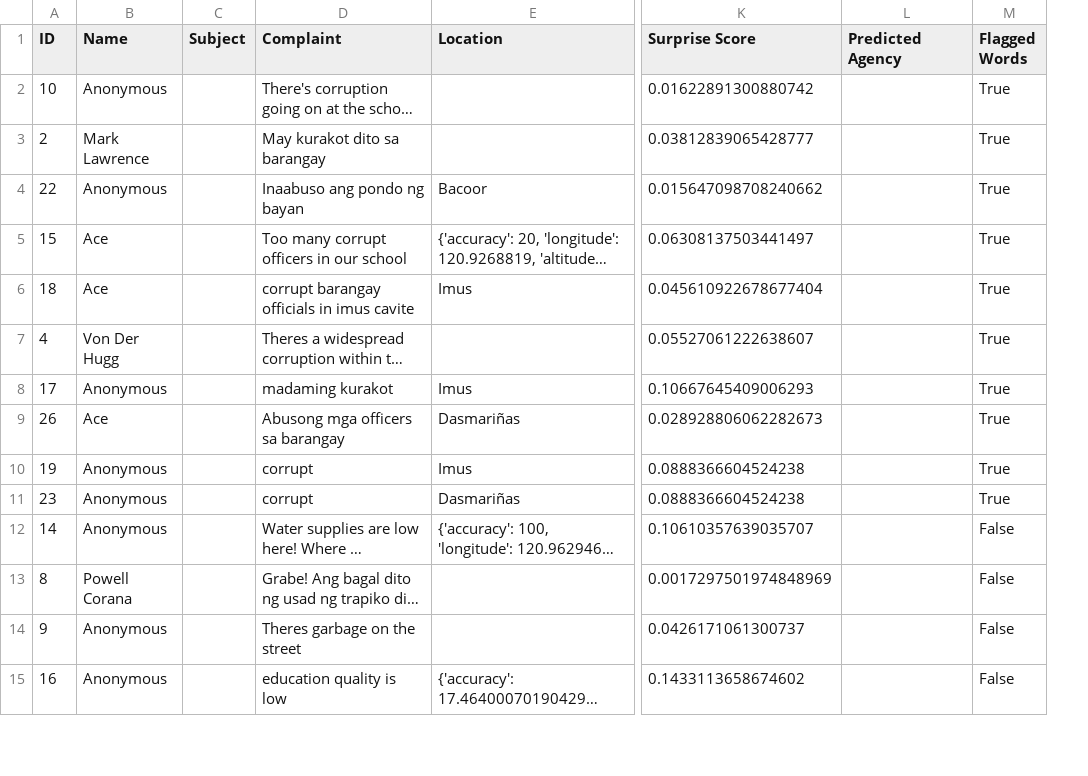
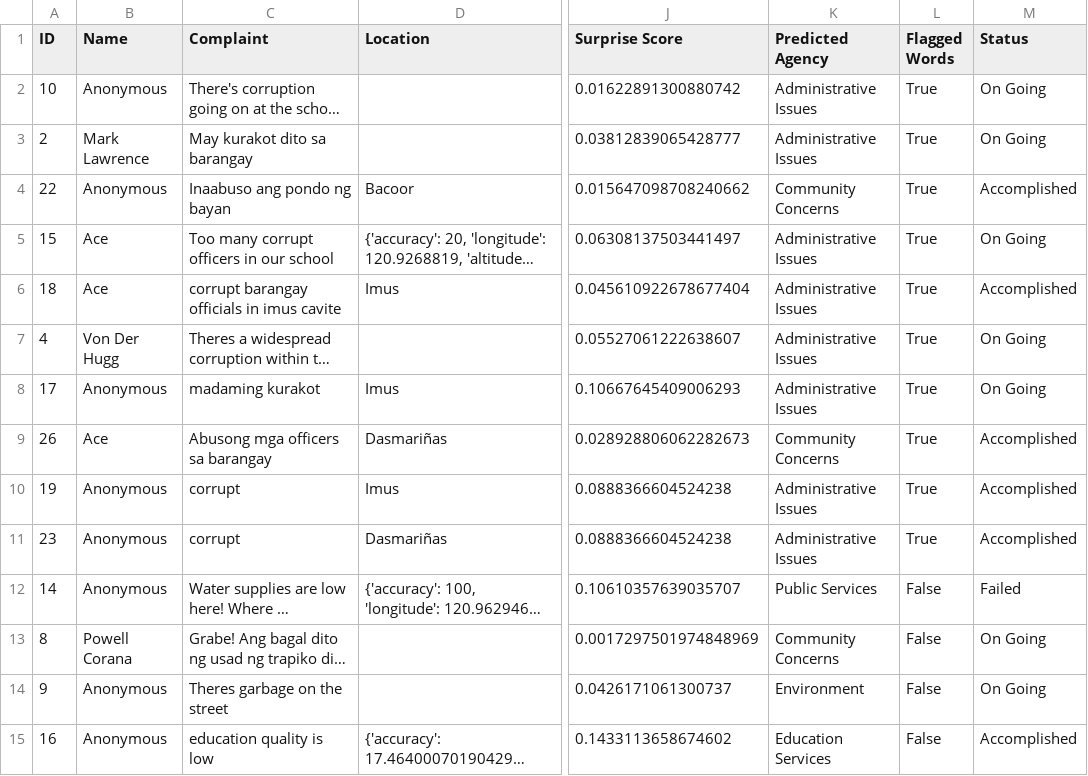
Before and after one commit to SmugOne/CitizenComplainAnalysisTest, a CSV file: CSVFile/ArrangedData.csv, drawn as a sheet; only a part is shown, gaps mark what is left out; long unchanged cells end in …; removed rows and columns are numbered as before the commit, all else as after; the diff covers the shown part only; the diff names each change by its address in the sheet, - before the commit and + after, or states it on an @@ line.

Commit message:
Admin
Admin Changes

```diff
--- a/CSVFile/ArrangedData.csv
+++ b/CSVFile/ArrangedData.csv
-column C (Subject), empty
+column M (Status), rows 2-15: On Going | On Going | Accomplished | On Going | Accomplished | On Going | On Going | Accomplished | Accomplished | Accomplished | Failed | On Going | On Going | Accomplished
-K2:K3 (Predicted Agency): (empty)
+K2:K3 (Predicted Agency): Administrative Issues
-K4 (Predicted Agency): (empty)
+K4 (Predicted Agency): Community Concerns
-K5:K8 (Predicted Agency): (empty)
+K5:K8 (Predicted Agency): Administrative Issues
-K9 (Predicted Agency): (empty)
+K9 (Predicted Agency): Community Concerns
-K10:K11 (Predicted Agency): (empty)
+K10:K11 (Predicted Agency): Administrative Issues
-K12 (Predicted Agency): (empty)
+K12 (Predicted Agency): Public Services
-K13 (Predicted Agency): (empty)
+K13 (Predicted Agency): Community Concerns
-K14 (Predicted Agency): (empty)
+K14 (Predicted Agency): Environment
-K15 (Predicted Agency): (empty)
+K15 (Predicted Agency): Education Services
```
Also changed, not shown: 16 edited cells elsewhere in this file, CSVFile/ComplaintsData.csv, 8 other files.
